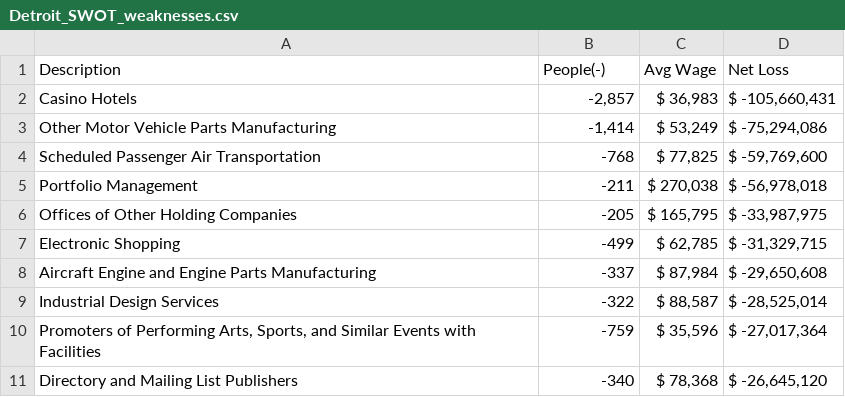
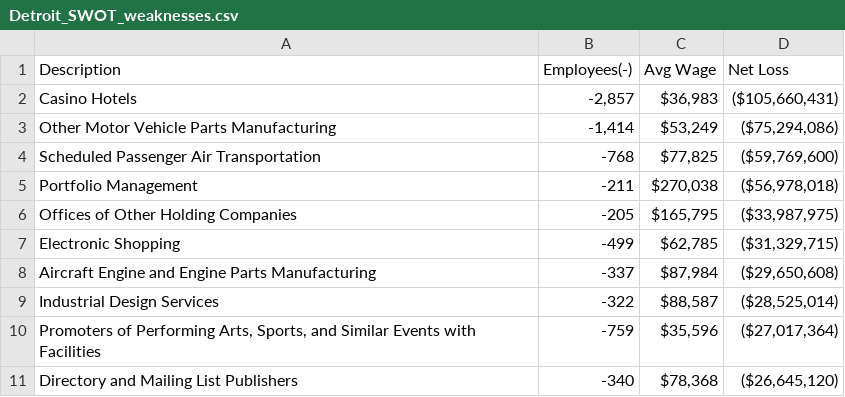
Before and after one commit to jevongibb/Vibrant, a CSV file: data/Detroit_SWOT_weaknesses.csv, drawn as a sheet.

```diff
--- a/data/Detroit_SWOT_weaknesses.csv
+++ b/data/Detroit_SWOT_weaknesses.csv
@@ -1,11 +1,11 @@
-"Description","People(-)","Avg Wage","Net Loss"
-"Casino Hotels","-2,857","$ 36,983","$ -105,660,431"
-"Other Motor Vehicle Parts Manufacturing","-1,414","$ 53,249","$ -75,294,086"
-"Scheduled Passenger Air Transportation","-768","$ 77,825","$ -59,769,600"
-"Portfolio Management","-211","$ 270,038","$ -56,978,018"
-"Offices of Other Holding Companies","-205","$ 165,795","$ -33,987,975"
-"Electronic Shopping","-499","$ 62,785","$ -31,329,715"
-"Aircraft Engine and Engine Parts Manufacturing","-337","$ 87,984","$ -29,650,608"
-"Industrial Design Services","-322","$ 88,587","$ -28,525,014"
-"Promoters of Performing Arts, Sports, and Similar Events with Facilities","-759","$ 35,596","$ -27,017,364"
-"Directory and Mailing List Publishers","-340","$ 78,368","$ -26,645,120"
+Description,Employees(-),Avg Wage,Net Loss
+Casino Hotels,"-2,857","$36,983 ","($105,660,431)"
+Other Motor Vehicle Parts Manufacturing,"-1,414","$53,249 ","($75,294,086)"
+Scheduled Passenger Air Transportation,-768,"$77,825 ","($59,769,600)"
+Portfolio Management,-211,"$270,038 ","($56,978,018)"
+Offices of Other Holding Companies,-205,"$165,795 ","($33,987,975)"
+Electronic Shopping,-499,"$62,785 ","($31,329,715)"
+Aircraft Engine and Engine Parts Manufacturing,-337,"$87,984 ","($29,650,608)"
+Industrial Design Services,-322,"$88,587 ","($28,525,014)"
+"Promoters of Performing Arts, Sports, and Similar Events with Facilities",-759,"$35,596 ","($27,017,364)"
+Directory and Mailing List Publishers,-340,"$78,368 ","($26,645,120)"
```
Also changed, not shown: data/Austin_SWOT_strengths.csv, data/Austin_SWOT_weaknesses.csv, 19 other files.
